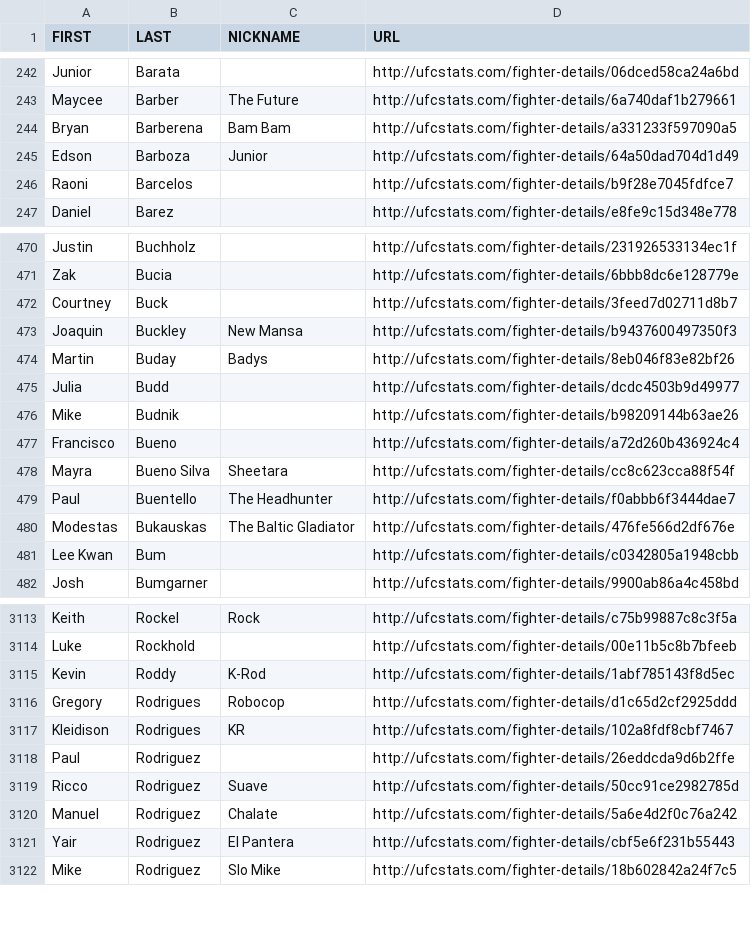
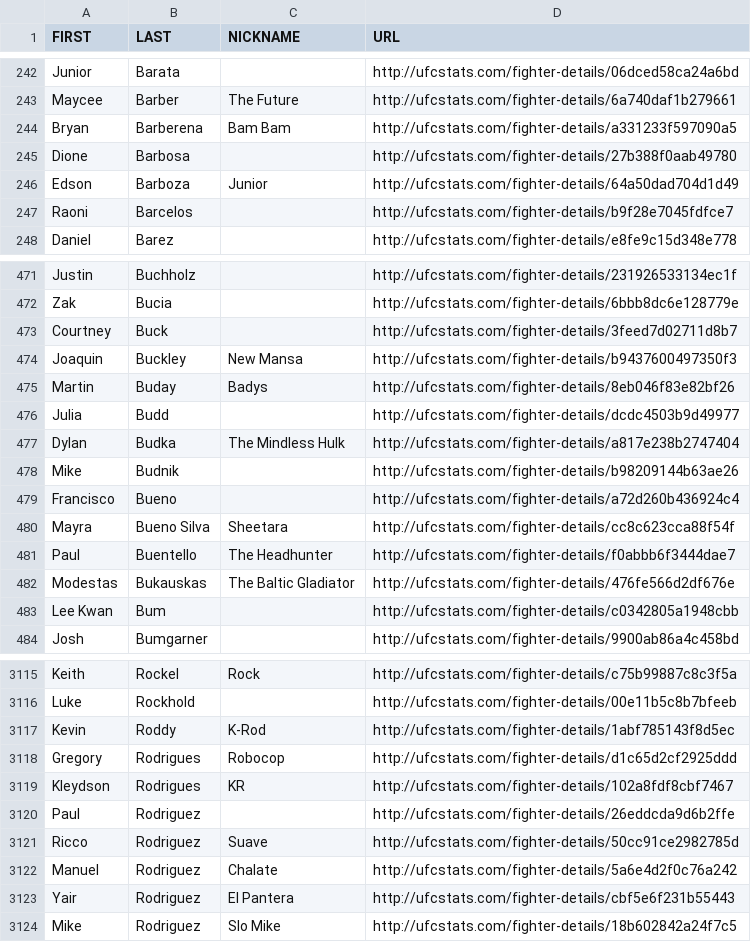
Before and after one commit to rajdesai1/UFC-Stats-Scrap, a CSV file: ufc_fighter_details.csv, drawn as a sheet; only a part is shown, gaps mark what is left out.

```diff
--- a/ufc_fighter_details.csv
+++ b/ufc_fighter_details.csv
@@ -244,2 +244,3 @@ Maycee,Barber,The Future,http://ufcstats.com/fighter-details/6a740daf1b279661
 Bryan,Barberena,Bam Bam,http://ufcstats.com/fighter-details/a331233f597090a5
+Dione,Barbosa,,http://ufcstats.com/fighter-details/27b388f0aab49780
 Edson,Barboza,Junior,http://ufcstats.com/fighter-details/64a50dad704d1d49
@@ -475,2 +476,3 @@ Martin,Buday,Badys,http://ufcstats.com/fighter-details/8eb046f83e82bf26
 Julia,Budd,,http://ufcstats.com/fighter-details/dcdc4503b9d49977
+Dylan,Budka,The Mindless Hulk,http://ufcstats.com/fighter-details/a817e238b2747404
 Mike,Budnik,,http://ufcstats.com/fighter-details/b98209144b63ae26
@@ -3116,3 +3118,3 @@ Kevin,Roddy,K-Rod,http://ufcstats.com/fighter-details/1abf785143f8d5ec
 Gregory,Rodrigues,Robocop,http://ufcstats.com/fighter-details/d1c65d2cf2925ddd
-Kleidison,Rodrigues,KR,http://ufcstats.com/fighter-details/102a8fdf8cbf7467
+Kleydson,Rodrigues,KR,http://ufcstats.com/fighter-details/102a8fdf8cbf7467
 Paul,Rodriguez,,http://ufcstats.com/fighter-details/26eddcda9d6b2ffe
```
Also changed, not shown: ufc_fighter_tott.csv.
